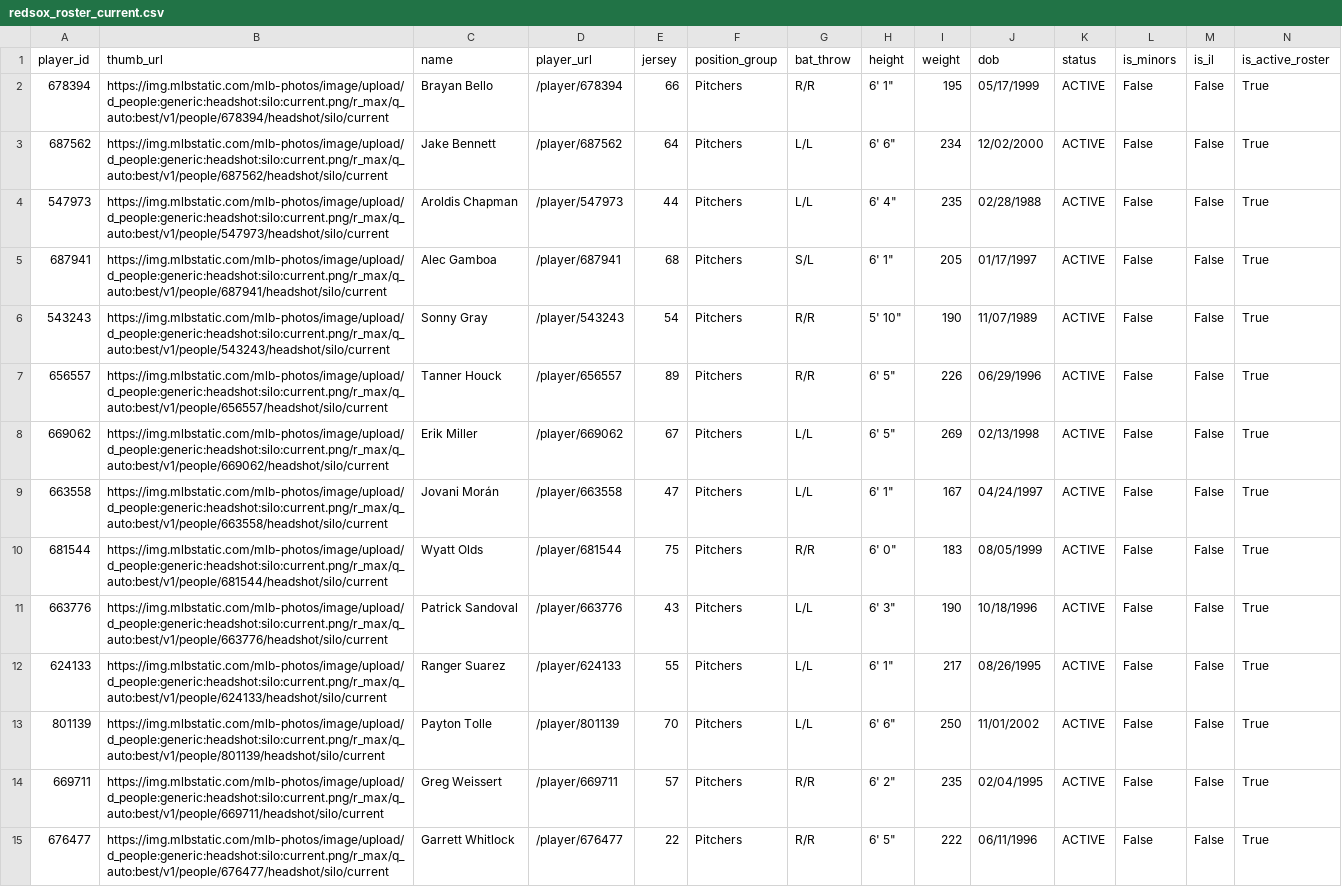
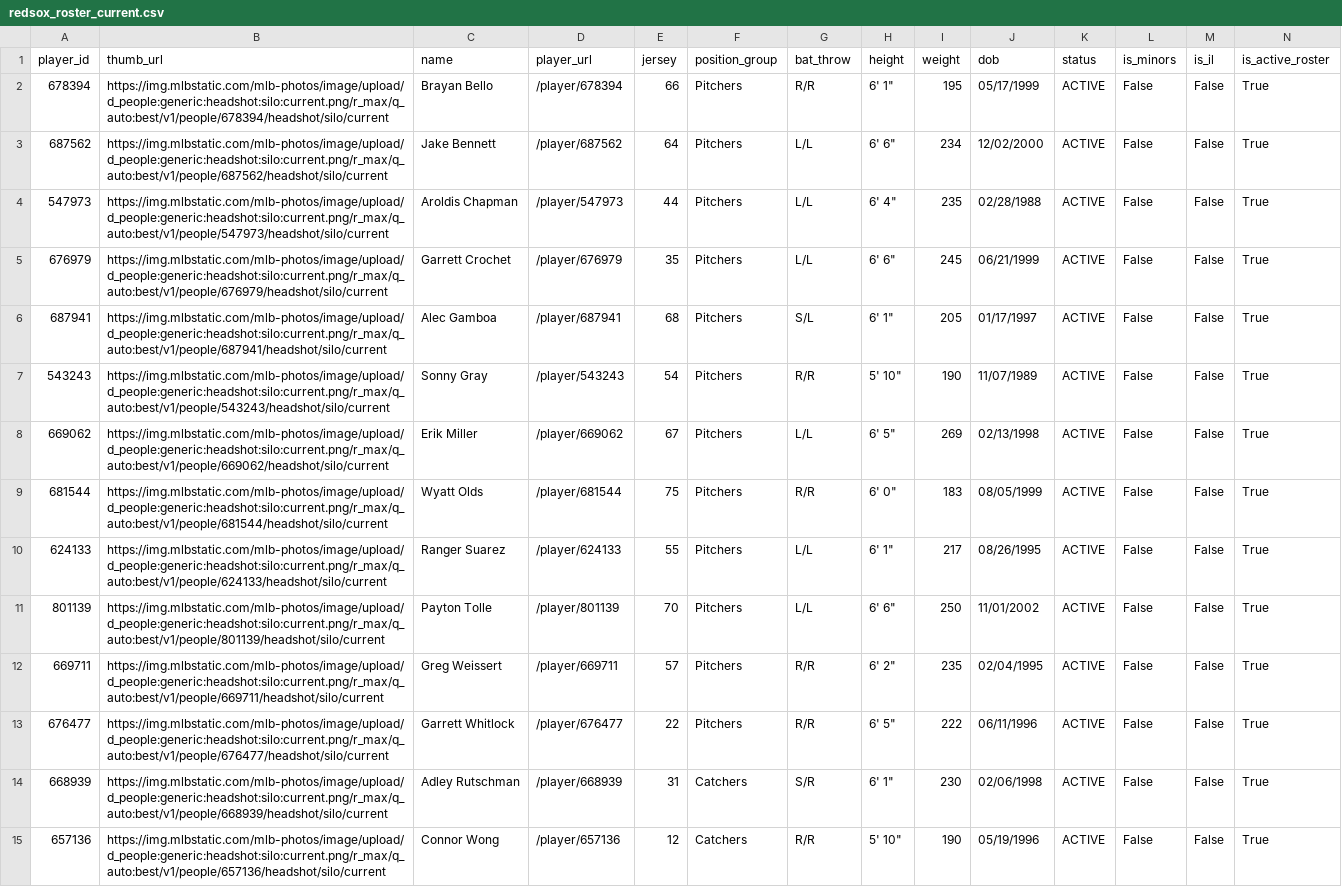
Before and after one commit to sogrady/redsox-bot, a CSV file: data/roster/redsox_roster_current.csv, drawn as a sheet; only a part is shown; the shorter side is filled out with more unchanged rows; removed rows and columns are numbered as before the commit, all else as after; rows hold the shown columns only; the diff covers the shown part only; the diff names each change by its address in the sheet, - before the commit and + after, or states it on an @@ line.

```diff
--- a/data/roster/redsox_roster_current.csv
+++ b/data/roster/redsox_roster_current.csv
+row 5: 676979 | https://img.mlbstatic.com/mlb-photos/image/upload/d_people:generic:headshot:silo:current.png/r_max/q_auto:best/v1/people/676979/headshot/silo/current | Garrett Crochet | /player/676979 | 35 | Pitchers | L/L | 6' 6" | 245 | 06/21/1999 | ACTIVE | False | False | True
-row 7: 656557 | https://img.mlbstatic.com/mlb-photos/image/upload/d_people:generic:headshot:silo:current.png/r_max/q_auto:best/v1/people/656557/headshot/silo/current | Tanner Houck | /player/656557 | 89 | Pitchers | R/R | 6' 5" | 226 | 06/29/1996 | ACTIVE | False | False | True
-row 9: 663558 | https://img.mlbstatic.com/mlb-photos/image/upload/d_people:generic:headshot:silo:current.png/r_max/q_auto:best/v1/people/663558/headshot/silo/current | Jovani Morán | /player/663558 | 47 | Pitchers | L/L | 6' 1" | 167 | 04/24/1997 | ACTIVE | False | False | True
-row 11: 663776 | https://img.mlbstatic.com/mlb-photos/image/upload/d_people:generic:headshot:silo:current.png/r_max/q_auto:best/v1/people/663776/headshot/silo/current | Patrick Sandoval | /player/663776 | 43 | Pitchers | L/L | 6' 3" | 190 | 10/18/1996 | ACTIVE | False | False | True
```
Also changed, not shown: 4 added rows, 2 removed rows and 14 edited cells elsewhere in this file, data/batting/redsox_xwoba_current.csv, data/roster/redsox_transactions_current.csv, 16 other files.
